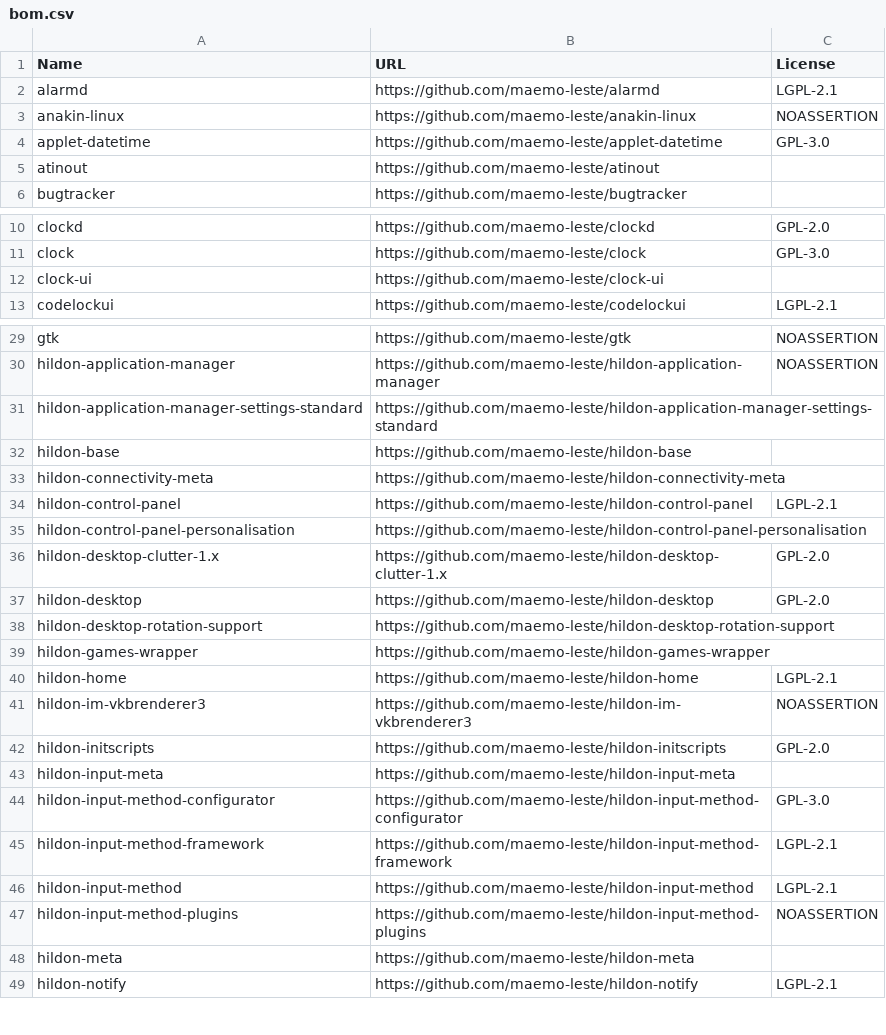
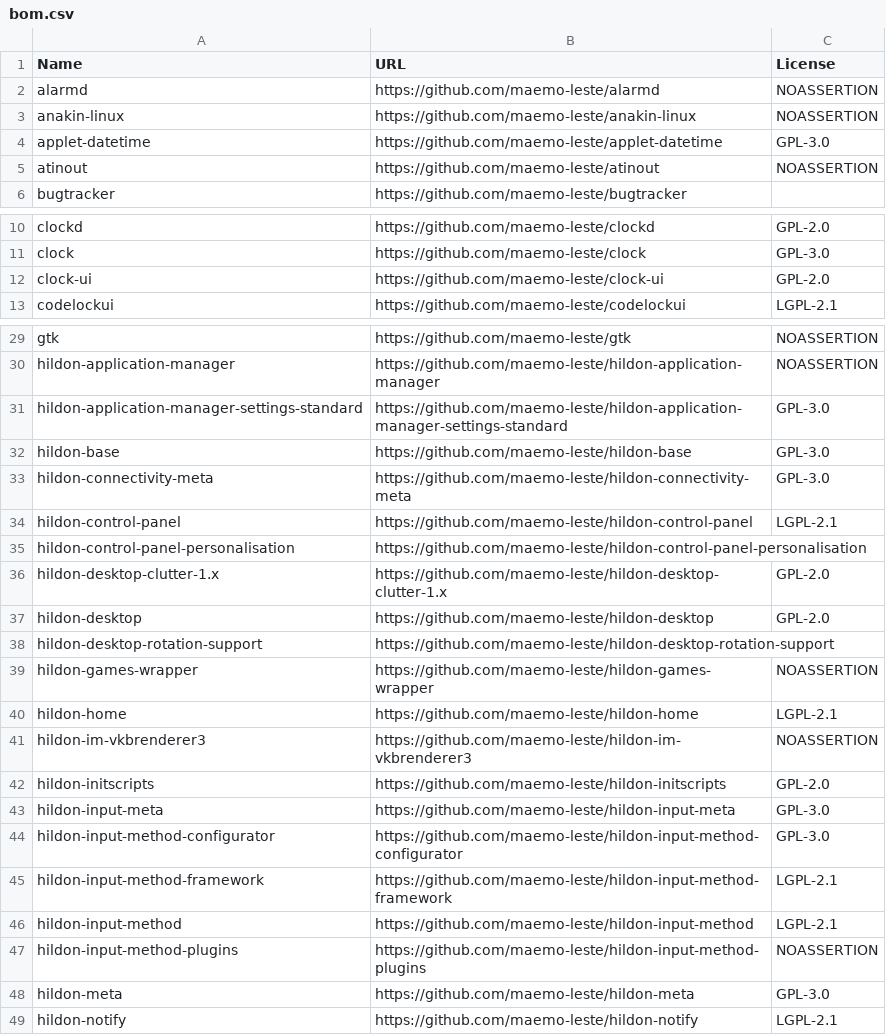
Before and after one commit to maemo-leste/documents, a CSV file: bom.csv, drawn as a sheet; only a part is shown, gaps mark what is left out; the diff covers the shown part only.

Commit message:
Update csv.

```diff
--- a/bom.csv
+++ b/bom.csv
@@ -1,6 +1,6 @@
 Name,URL,License
-alarmd,https://github.com/maemo-leste/alarmd,LGPL-2.1
+alarmd,https://github.com/maemo-leste/alarmd,NOASSERTION
 anakin-linux,https://github.com/maemo-leste/anakin-linux,NOASSERTION
 applet-datetime,https://github.com/maemo-leste/applet-datetime,GPL-3.0
-atinout,https://github.com/maemo-leste/atinout,
+atinout,https://github.com/maemo-leste/atinout,NOASSERTION
 bugtracker,https://github.com/maemo-leste/bugtracker,
@@ -11,3 +11,3 @@ clockd,https://github.com/maemo-leste/clockd,GPL-2.0
 clock,https://github.com/maemo-leste/clock,GPL-3.0
-clock-ui,https://github.com/maemo-leste/clock-ui,
+clock-ui,https://github.com/maemo-leste/clock-ui,GPL-2.0
 codelockui,https://github.com/maemo-leste/codelockui,LGPL-2.1
@@ -30,5 +30,5 @@ gtk,https://github.com/maemo-leste/gtk,NOASSERTION
 hildon-application-manager,https://github.com/maemo-leste/hildon-application-manager,NOASSERTION
-hildon-application-manager-settings-standard,https://github.com/maemo-leste/hildon-application-manager-settings-standard,
-hildon-base,https://github.com/maemo-leste/hildon-base,
-hildon-connectivity-meta,https://github.com/maemo-leste/hildon-connectivity-meta,
+hildon-application-manager-settings-standard,https://github.com/maemo-leste/hildon-application-manager-settings-standard,GPL-3.0
+hildon-base,https://github.com/maemo-leste/hildon-base,GPL-3.0
+hildon-connectivity-meta,https://github.com/maemo-leste/hildon-connectivity-meta,GPL-3.0
 hildon-control-panel,https://github.com/maemo-leste/hildon-control-panel,LGPL-2.1
@@ -38,3 +38,3 @@ hildon-desktop,https://github.com/maemo-leste/hildon-desktop,GPL-2.0
 hildon-desktop-rotation-support,https://github.com/maemo-leste/hildon-desktop-rotation-support,
-hildon-games-wrapper,https://github.com/maemo-leste/hildon-games-wrapper,
+hildon-games-wrapper,https://github.com/maemo-leste/hildon-games-wrapper,NOASSERTION
 hildon-home,https://github.com/maemo-leste/hildon-home,LGPL-2.1
@@ -42,3 +42,3 @@ hildon-im-vkbrenderer3,https://github.com/maemo-leste/hildon-im-vkbrenderer3,NOA
 hildon-initscripts,https://github.com/maemo-leste/hildon-initscripts,GPL-2.0
-hildon-input-meta,https://github.com/maemo-leste/hildon-input-meta,
+hildon-input-meta,https://github.com/maemo-leste/hildon-input-meta,GPL-3.0
 hildon-input-method-configurator,https://github.com/maemo-leste/hildon-input-method-configurator,GPL-3.0
@@ -47,3 +47,3 @@ hildon-input-method,https://github.com/maemo-leste/hildon-input-method,LGPL-2.1
 hildon-input-method-plugins,https://github.com/maemo-leste/hildon-input-method-plugins,NOASSERTION
-hildon-meta,https://github.com/maemo-leste/hildon-meta,
+hildon-meta,https://github.com/maemo-leste/hildon-meta,GPL-3.0
 hildon-notify,https://github.com/maemo-leste/hildon-notify,LGPL-2.1
```
Also changed, not shown: 2 edited cells elsewhere in this file.
